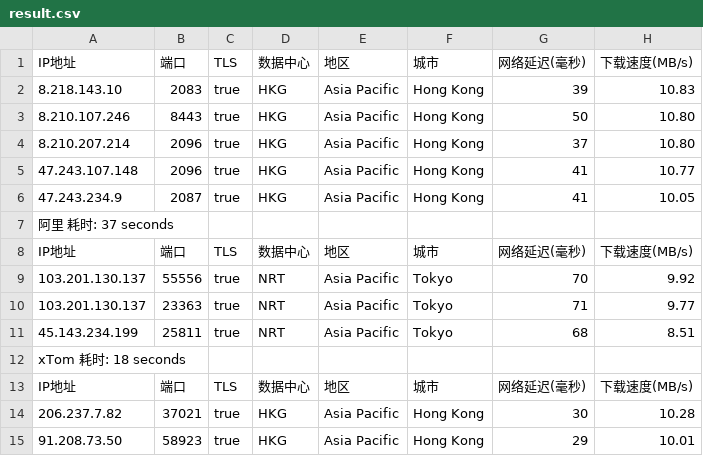
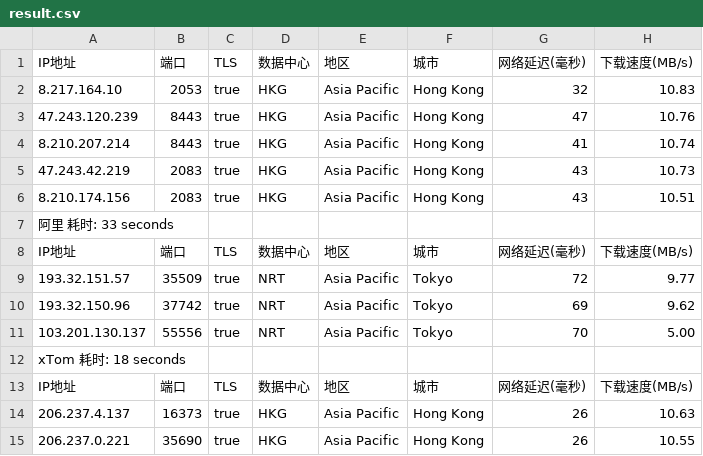
Before and after one commit to fatkun/bestcf, a CSV file: output/result.csv, drawn as a sheet; only a part is shown; removed rows and columns are numbered as before the commit, all else as after; the diff covers the shown part only; the diff names each change by its address in the sheet, - before the commit and + after, or states it on an @@ line.

```diff
--- a/output/result.csv
+++ b/output/result.csv
-A2: 8.218.143.10
+A2: 8.217.164.10
-B2: 2083
+B2: 2053
-G2: 39
+G2: 32
-A3: 8.210.107.246
+A3: 47.243.120.239
-G3: 50
+G3: 47
-H3: 10.80
+H3: 10.76
-B4: 2096
+B4: 8443
-G4: 37
+G4: 41
-H4: 10.80
+H4: 10.74
-A5: 47.243.107.148
+A5: 47.243.42.219
-B5: 2096
+B5: 2083
-G5:G6: 41
+G5:G6: 43
-H5: 10.77
+H5: 10.73
-A6: 47.243.234.9
+A6: 8.210.174.156
-B6: 2087
+B6: 2083
-H6: 10.05
+H6: 10.51
-A7: 阿里 耗时: 37 seconds
+A7: 阿里 耗时: 33 seconds
+row 9: 193.32.151.57 | 35509 | true | NRT | Asia Pacific | Tokyo | 72 | 9.77
+row 10: 193.32.150.96 | 37742 | true | NRT | Asia Pacific | Tokyo | 69 | 9.62
-H11: 9.92
+H11: 5.00
-row 10: 103.201.130.137 | 23363 | true | NRT | Asia Pacific | Tokyo | 71 | 9.77
-row 11: 45.143.234.199 | 25811 | true | NRT | Asia Pacific | Tokyo | 68 | 8.51
-A14: 206.237.7.82
+A14: 206.237.4.137
-B14: 37021
+B14: 16373
-G14: 30
+G14: 26
-H14: 10.28
+H14: 10.63
-A15: 91.208.73.50
+A15: 206.237.0.221
-B15: 58923
+B15: 35690
-G15: 29
+G15: 26
-H15: 10.01
+H15: 10.55
```
Also changed, not shown: 1 added row, 1 removed row and 47 edited cells elsewhere in this file, 1 other file.
